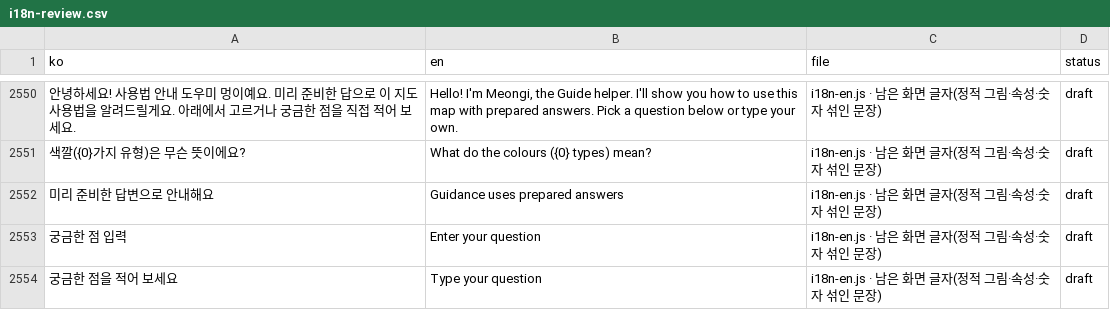
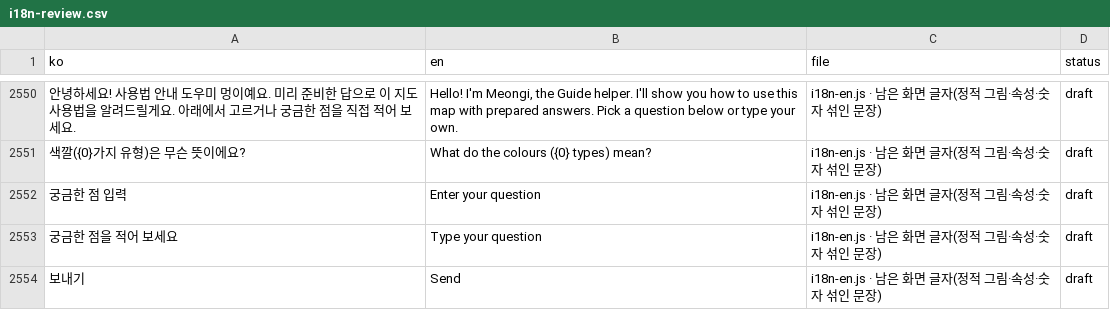
Before and after one commit to gyunghun1214/blue-bio-map, a CSV file: docs/i18n-review.csv, drawn as a sheet; only a part is shown, gaps mark what is left out; the shorter side is filled out with more unchanged rows; the diff names each change by its address in the sheet, - before the commit and + after, or states it on an @@ line.

```diff
--- a/docs/i18n-review.csv
+++ b/docs/i18n-review.csv
-row 2552: 미리 준비한 답변으로 안내해요 | Guidance uses prepared answers | i18n-en.js · 남은 화면 글자(정적 그림·속성·숫자 섞인 문장) | draft
```
Also changed, not shown: 23 other files.
